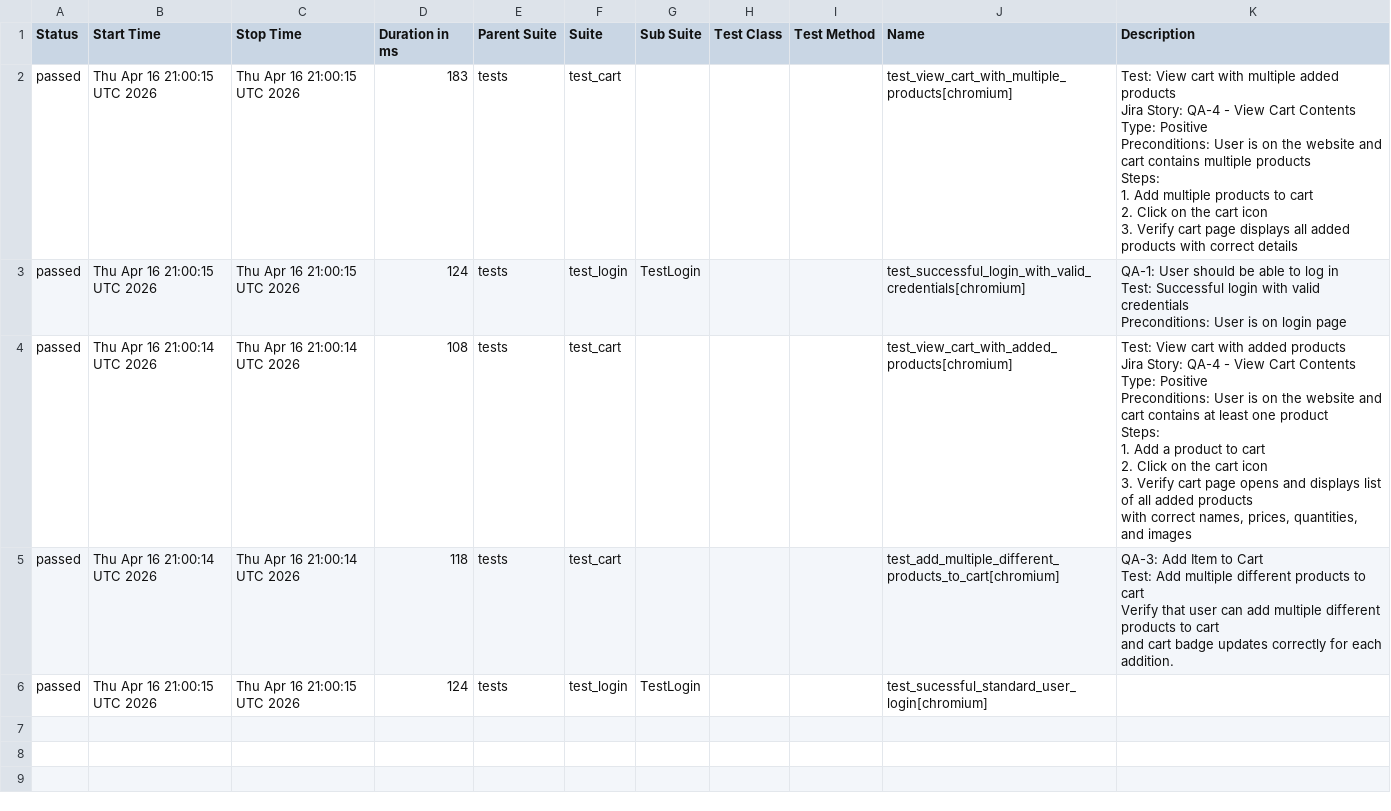
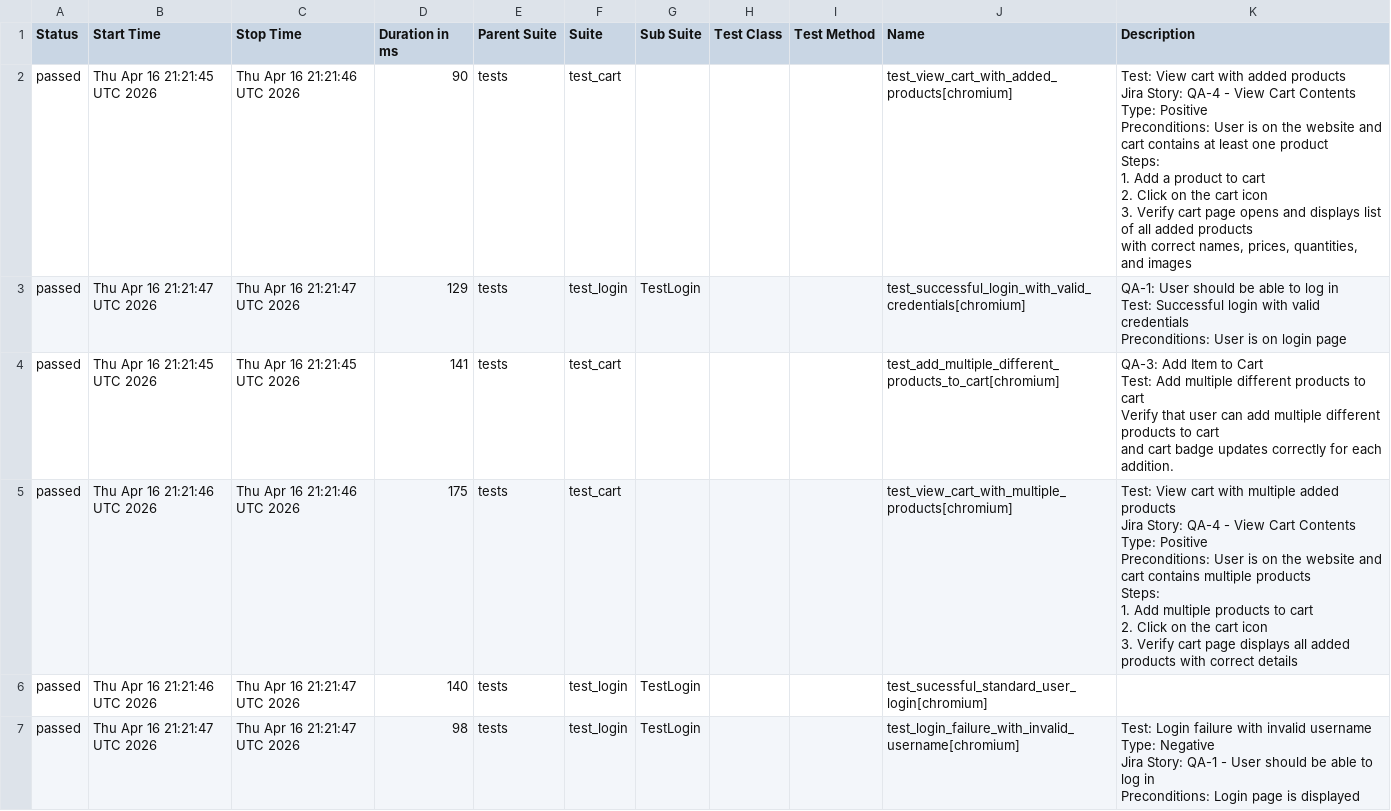
Before and after one commit to chitrapandey123/playwright-python, a CSV file: allure-history/data/suites.csv, drawn as a sheet.

```diff
--- a/allure-history/data/suites.csv
+++ b/allure-history/data/suites.csv
@@ -1,39 +1,45 @@
 "Status","Start Time","Stop Time","Duration in ms","Parent Suite","Suite","Sub Suite","Test Class","Test Method","Name","Description"
-"passed","Thu Apr 16 21:00:15 UTC 2026","Thu Apr 16 21:00:15 UTC 2026","183","tests","test_cart","","","","test_view_cart_with_multiple_products[chromium]","
-    Test: View cart with multiple added products
-    Jira Story: QA-4 - View Cart Contents
-    Type: Positive
-
-    Preconditions: User is on the website and cart contains multiple products
-
-    Steps:
-    1. Add multiple products to cart
-    2. Click on the cart icon
-    3. Verify cart page displays all added products with correct details
-    "
-"passed","Thu Apr 16 21:00:15 UTC 2026","Thu Apr 16 21:00:15 UTC 2026","124","tests","test_login","TestLogin","","","test_successful_login_with_valid_credentials[chromium]","
-        QA-1: User should be able to log in
-        Test: Successful login with valid credentials
-
-        Preconditions: User is on login page
-        "
-"passed","Thu Apr 16 21:00:14 UTC 2026","Thu Apr 16 21:00:14 UTC 2026","108","tests","test_cart","","","","test_view_cart_with_added_products[chromium]","
-    Test: View cart with added products
-    Jira Story: QA-4 - View Cart Contents
-    Type: Positive
-
-    Preconditions: User is on the website and cart contains at least one product
-
-    Steps:
-    1. Add a product to cart
-    2. Click on the cart icon
-    3. Verify cart page opens and displays list of all added products
-       with correct names, prices, quantities, and images
-    "
-"passed","Thu Apr 16 21:00:14 UTC 2026","Thu Apr 16 21:00:14 UTC 2026","118","tests","test_cart","","","","test_add_multiple_different_products_to_cart[chromium]","
-    QA-3: Add Item to Cart
-    Test: Add multiple different products to cart
-    Verify that user can add multiple different products to cart
-    and cart badge updates correctly for each addition.
-    "
-"passed","Thu Apr 16 21:00:15 UTC 2026","Thu Apr 16 21:00:15 UTC 2026","124","tests","test_login","TestLogin","","","test_sucessful_standard_user_login[chromium]",""
+"passed","Thu Apr 16 21:21:45 UTC 2026","Thu Apr 16 21:21:46 UTC 2026","90","tests","test_cart","","","","test_view_cart_with_added_products[chromium]","
+    Test: View cart with added products
+    Jira Story: QA-4 - View Cart Contents
+    Type: Positive
+
+    Preconditions: User is on the website and cart contains at least one product
+
+    Steps:
+    1. Add a product to cart
+    2. Click on the cart icon
+    3. Verify cart page opens and displays list of all added products
+       with correct names, prices, quantities, and images
+    "
+"passed","Thu Apr 16 21:21:47 UTC 2026","Thu Apr 16 21:21:47 UTC 2026","129","tests","test_login","TestLogin","","","test_successful_login_with_valid_credentials[chromium]","
+        QA-1: User should be able to log in
+        Test: Successful login with valid credentials
+
+        Preconditions: User is on login page
+        "
+"passed","Thu Apr 16 21:21:45 UTC 2026","Thu Apr 16 21:21:45 UTC 2026","141","tests","test_cart","","","","test_add_multiple_different_products_to_cart[chromium]","
+    QA-3: Add Item to Cart
+    Test: Add multiple different products to cart
+    Verify that user can add multiple different products to cart
+    and cart badge updates correctly for each addition.
+    "
+"passed","Thu Apr 16 21:21:46 UTC 2026","Thu Apr 16 21:21:46 UTC 2026","175","tests","test_cart","","","","test_view_cart_with_multiple_products[chromium]","
+    Test: View cart with multiple added products
+    Jira Story: QA-4 - View Cart Contents
+    Type: Positive
+
+    Preconditions: User is on the website and cart contains multiple products
+
+    Steps:
+    1. Add multiple products to cart
+    2. Click on the cart icon
+    3. Verify cart page displays all added products with correct details
+    "
+"passed","Thu Apr 16 21:21:46 UTC 2026","Thu Apr 16 21:21:47 UTC 2026","140","tests","test_login","TestLogin","","","test_sucessful_standard_user_login[chromium]",""
+"passed","Thu Apr 16 21:21:47 UTC 2026","Thu Apr 16 21:21:47 UTC 2026","98","tests","test_login","TestLogin","","","test_login_failure_with_invalid_username[chromium]","
+        Test: Login failure with invalid username
+        Type: Negative
+        Jira Story: QA-1 - User should be able to log in
+        Preconditions: Login page is displayed
+        "
```
Also changed, not shown: 29 other files.
